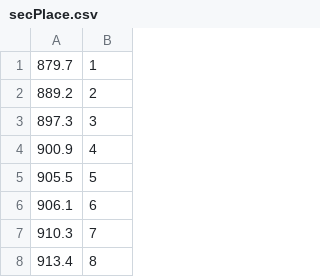
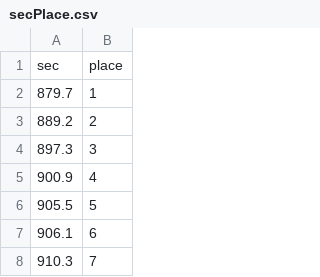
Before and after one commit to jour425/jour425.github.io, a CSV file: secPlace.csv, drawn as a sheet; only a part is shown; the shorter side is filled out with more unchanged rows.

Commit message:
Update secPlace.csv

```diff
--- a/secPlace.csv
+++ b/secPlace.csv
@@ -1 +1,2 @@
+sec,place
 879.7,1
```
